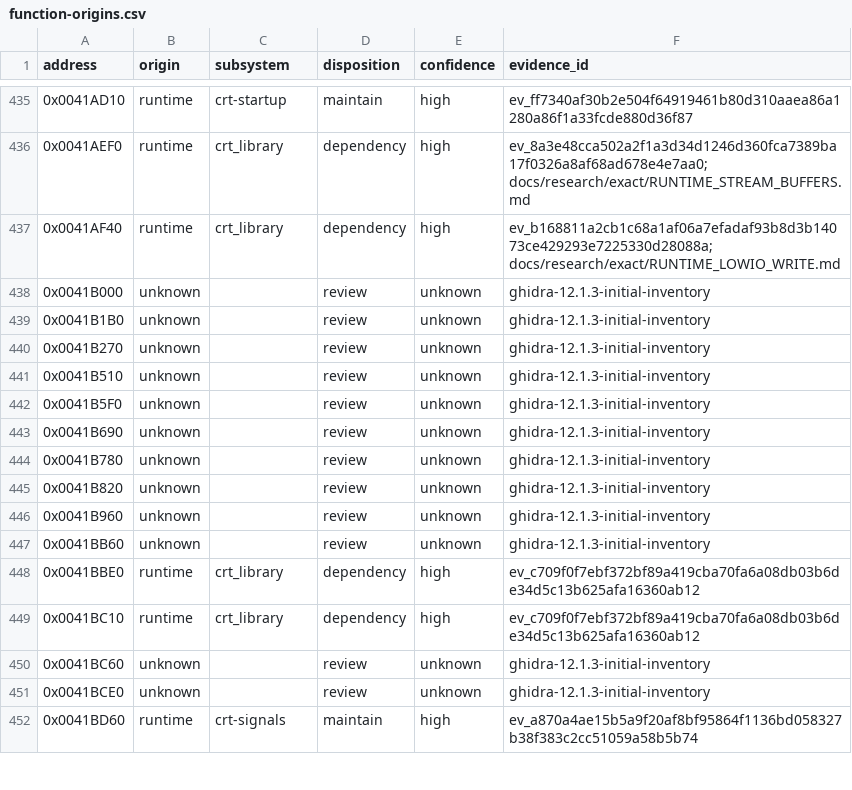
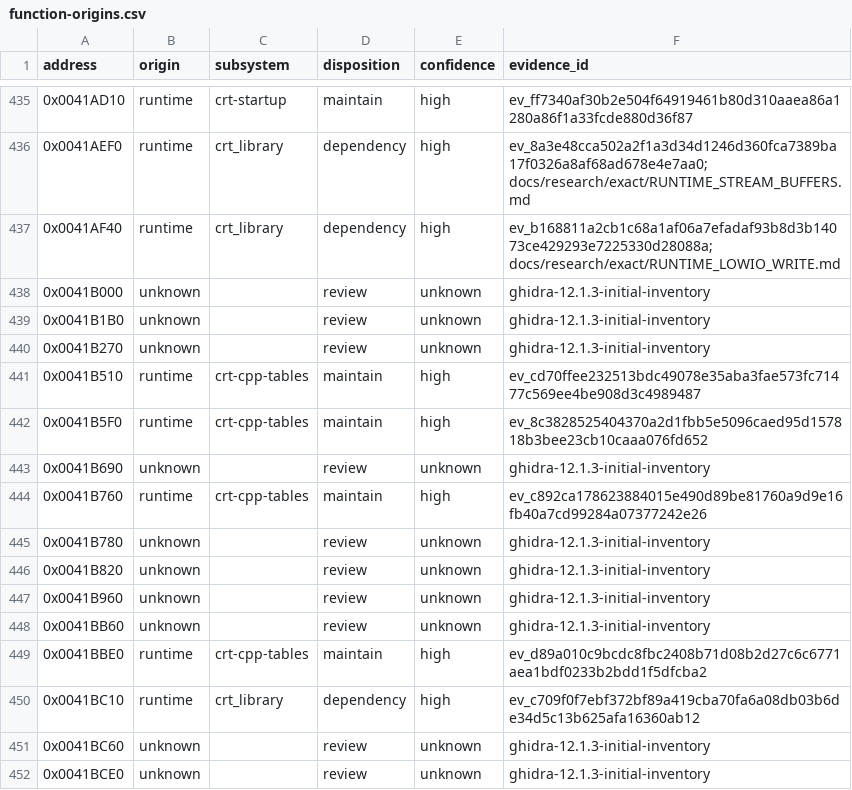
Before and after one commit to N0zoM1z0/dx-ball, a CSV file: config/function-origins.csv, drawn as a sheet; only a part is shown, gaps mark what is left out; the shorter side is filled out with more unchanged rows.

```diff
--- a/config/function-origins.csv
+++ b/config/function-origins.csv
@@ -440,5 +440,6 @@ address,origin,subsystem,disposition,confidence,evidence_id
 0x0041B270,unknown,,review,unknown,ghidra-12.1.3-initial-inventory
-0x0041B510,unknown,,review,unknown,ghidra-12.1.3-initial-inventory
-0x0041B5F0,unknown,,review,unknown,ghidra-12.1.3-initial-inventory
+0x0041B510,runtime,crt-cpp-tables,maintain,high,ev_cd70ffee232513bdc49078e35aba3fae573fc71477c569ee4be908d3c4989487
+0x0041B5F0,runtime,crt-cpp-tables,maintain,high,ev_8c3828525404370a2d1fbb5e5096caed95d157818b3bee23cb10caaa076fd652
 0x0041B690,unknown,,review,unknown,ghidra-12.1.3-initial-inventory
+0x0041B760,runtime,crt-cpp-tables,maintain,high,ev_c892ca178623884015e490d89be81760a9d9e16fb40a7cd99284a07377242e26
 0x0041B780,unknown,,review,unknown,ghidra-12.1.3-initial-inventory
@@ -447,3 +448,3 @@ address,origin,subsystem,disposition,confidence,evidence_id
 0x0041BB60,unknown,,review,unknown,ghidra-12.1.3-initial-inventory
-0x0041BBE0,runtime,crt_library,dependency,high,ev_c709f0f7ebf372bf89a419cba70fa6a08db03b6de34d5c13b625afa16360ab12
+0x0041BBE0,runtime,crt-cpp-tables,maintain,high,ev_d89a010c9bcdc8fbc2408b71d08b2d27c6c6771aea1bdf0233b2bdd1f5dfcba2
 0x0041BC10,runtime,crt_library,dependency,high,ev_c709f0f7ebf372bf89a419cba70fa6a08db03b6de34d5c13b625afa16360ab12
```
Also changed, not shown: config/functions.csv, config/implemented.csv, 10 other files.
